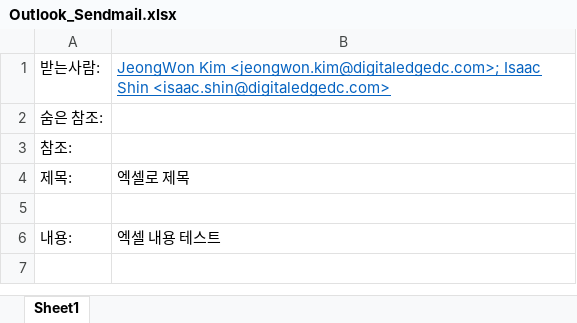
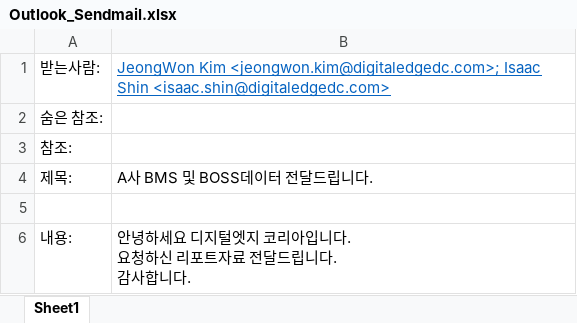
Before and after one commit to Isaacs21/DEK_RPA, an Excel workbook: Git_BOSS통합버전+아웃룩일정추출/Outlook_Sendmail.xlsx, sheet Sheet1, drawn as a sheet; values as stored, in another font and other column widths than the file's, no borders; ↵ is a line break in a cell; the diff names each change by its address in the sheet, - before the commit and + after, or states it on an @@ line.

```diff
--- a/Git_BOSS통합버전+아웃룩일정추출/Outlook_Sendmail.xlsx (sheet Sheet1)
+++ b/Git_BOSS통합버전+아웃룩일정추출/Outlook_Sendmail.xlsx (sheet Sheet1)
-B4: 엑셀로 제목
+B4: A사 BMS 및 BOSS데이터 전달드립니다.
-B6: 엑셀 내용 테스트
+B6: 안녕하세요 디지털엣지 코리아입니다. ↵ 요청하신 리포트자료 전달드립니다. ↵ 감사합니다.
```
Also changed, not shown: 14 other files.
